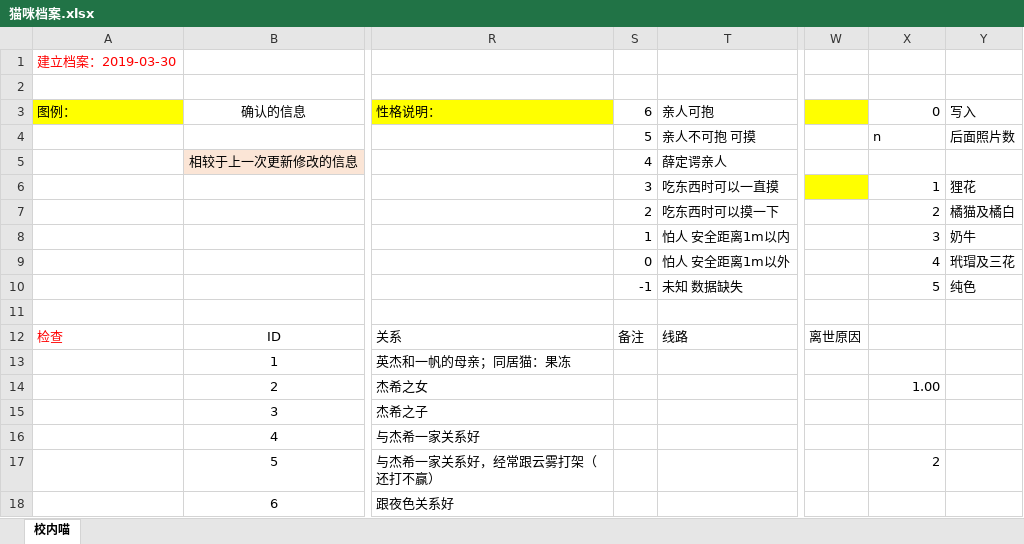
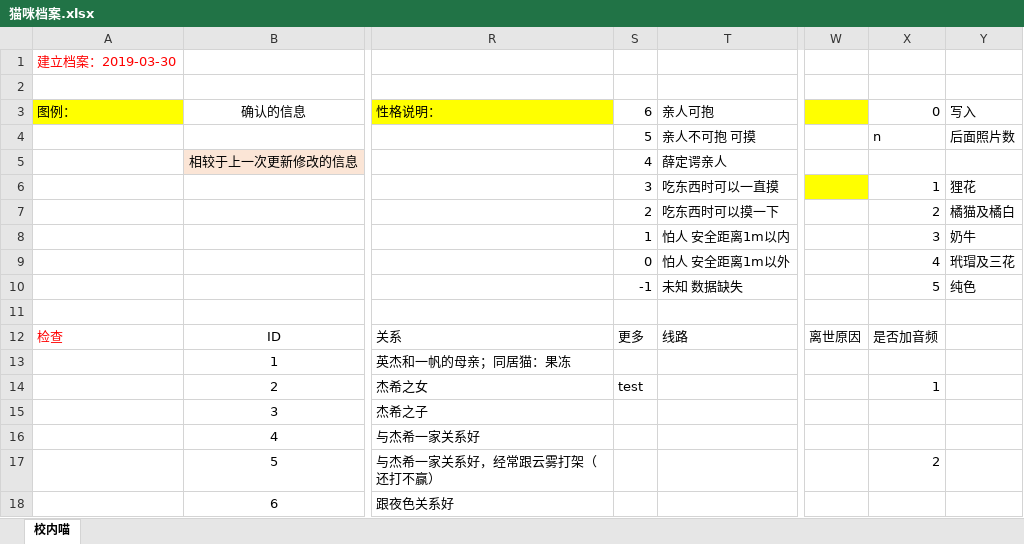
Before and after one commit to SCCAPKU/miniprogram, an Excel workbook: miniprogram/pages/猫咪档案.xlsx, sheet 校内喵, drawn as a sheet; only a part is shown, gaps mark what is left out; values as stored, in another font and other column widths than the file's, no borders; the diff names each change by its address in the sheet, - before the commit and + after, or states it on an @@ line.

```diff
--- a/miniprogram/pages/猫咪档案.xlsx (sheet 校内喵)
+++ b/miniprogram/pages/猫咪档案.xlsx (sheet 校内喵)
-S12: 备注
+S12: 更多
-X12: (empty)
+X12: 是否加音频
-S14: (empty)
+S14: test
-X14: 1.00
+X14: 1
```
Also changed, not shown: 1 other file.
